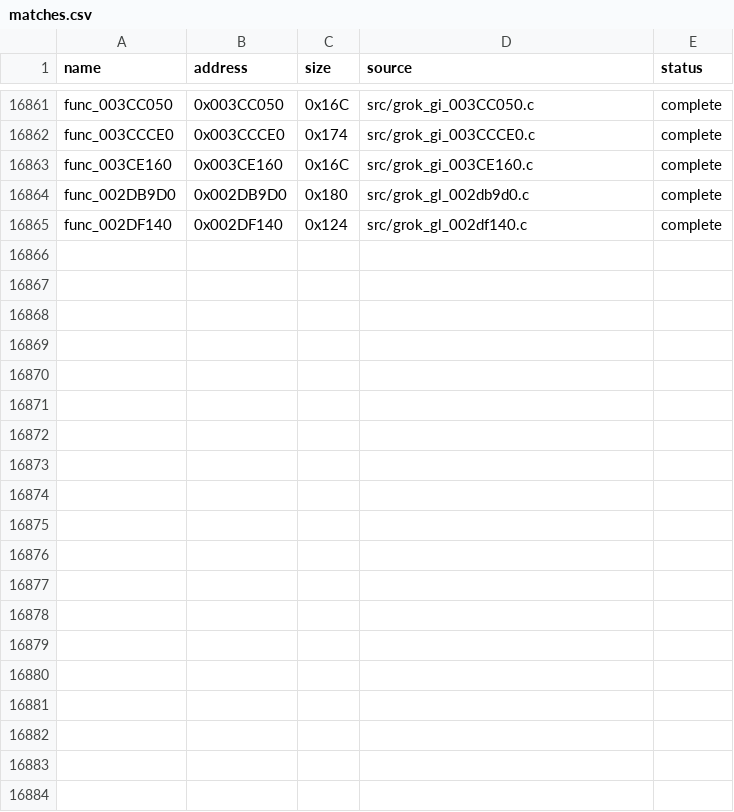
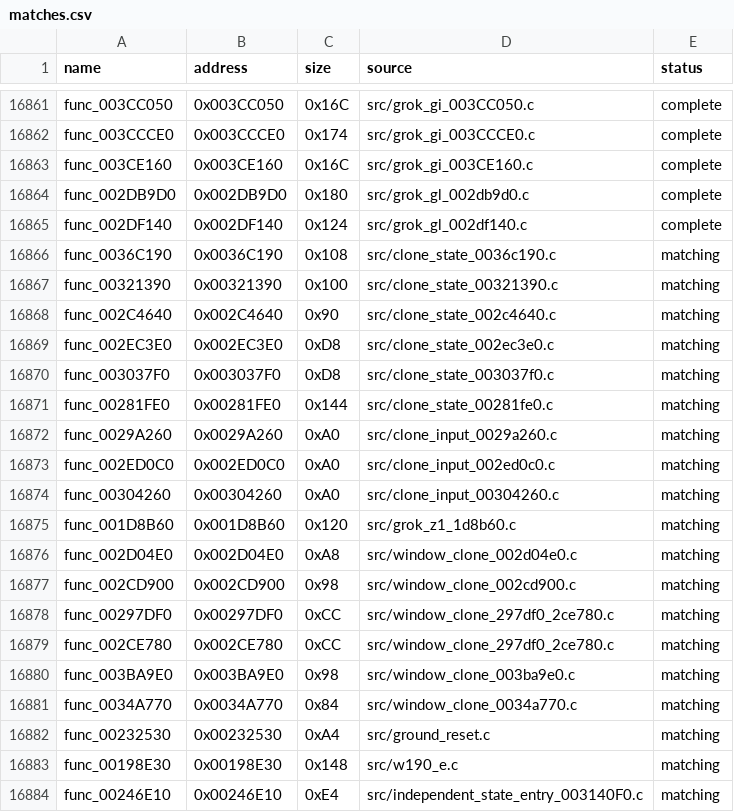
Before and after one commit to g-guthrie/mvc2-ps2-decomp, a CSV file: config/matches.csv, drawn as a sheet; only a part is shown, gaps mark what is left out; the diff names each change by its address in the sheet, - before the commit and + after, or states it on an @@ line.

```diff
--- a/config/matches.csv
+++ b/config/matches.csv
+row 16866: func_0036C190 | 0x0036C190 | 0x108 | src/clone_state_0036c190.c | matching
+row 16867: func_00321390 | 0x00321390 | 0x100 | src/clone_state_00321390.c | matching
+row 16868: func_002C4640 | 0x002C4640 | 0x90 | src/clone_state_002c4640.c | matching
+row 16869: func_002EC3E0 | 0x002EC3E0 | 0xD8 | src/clone_state_002ec3e0.c | matching
+row 16870: func_003037F0 | 0x003037F0 | 0xD8 | src/clone_state_003037f0.c | matching
+row 16871: func_00281FE0 | 0x00281FE0 | 0x144 | src/clone_state_00281fe0.c | matching
+row 16872: func_0029A260 | 0x0029A260 | 0xA0 | src/clone_input_0029a260.c | matching
+row 16873: func_002ED0C0 | 0x002ED0C0 | 0xA0 | src/clone_input_002ed0c0.c | matching
+row 16874: func_00304260 | 0x00304260 | 0xA0 | src/clone_input_00304260.c | matching
+row 16875: func_001D8B60 | 0x001D8B60 | 0x120 | src/grok_z1_1d8b60.c | matching
+row 16876: func_002D04E0 | 0x002D04E0 | 0xA8 | src/window_clone_002d04e0.c | matching
+row 16877: func_002CD900 | 0x002CD900 | 0x98 | src/window_clone_002cd900.c | matching
+row 16878: func_00297DF0 | 0x00297DF0 | 0xCC | src/window_clone_297df0_2ce780.c | matching
+row 16879: func_002CE780 | 0x002CE780 | 0xCC | src/window_clone_297df0_2ce780.c | matching
+row 16880: func_003BA9E0 | 0x003BA9E0 | 0x98 | src/window_clone_003ba9e0.c | matching
+row 16881: func_0034A770 | 0x0034A770 | 0x84 | src/window_clone_0034a770.c | matching
+row 16882: func_00232530 | 0x00232530 | 0xA4 | src/ground_reset.c | matching
+row 16883: func_00198E30 | 0x00198E30 | 0x148 | src/w190_e.c | matching
+row 16884: func_00246E10 | 0x00246E10 | 0xE4 | src/independent_state_entry_003140F0.c | matching
```
Also changed, not shown: config/gaps.csv, docs/window-clone-frontier-20261019-replay.csv, 19 other files.
